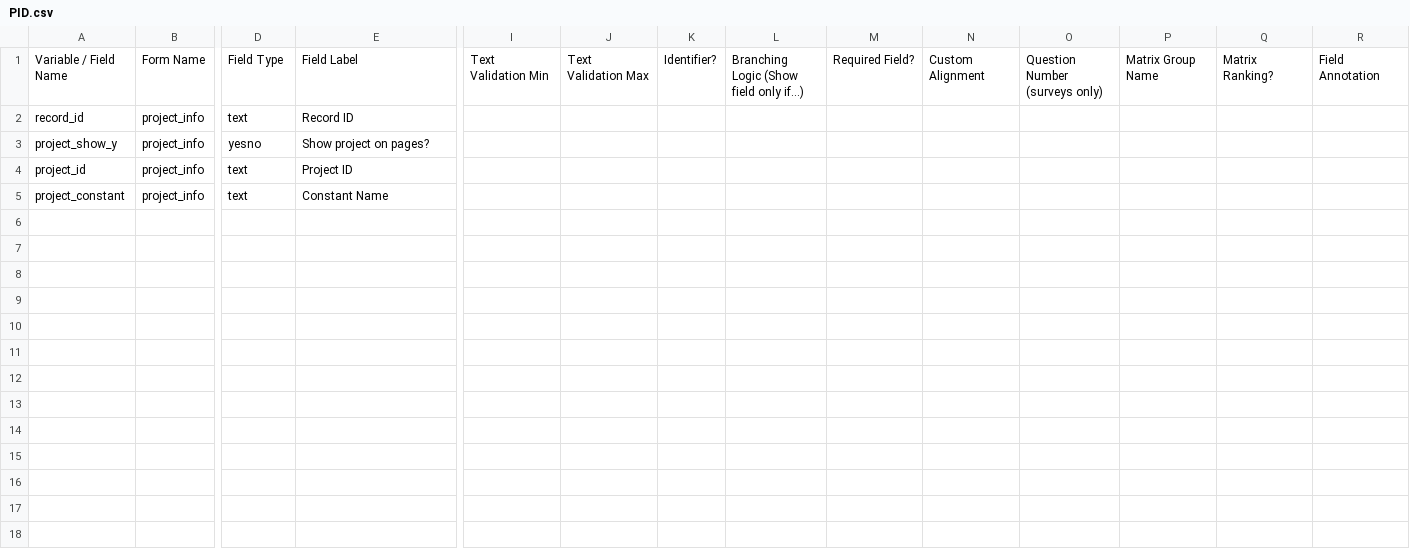
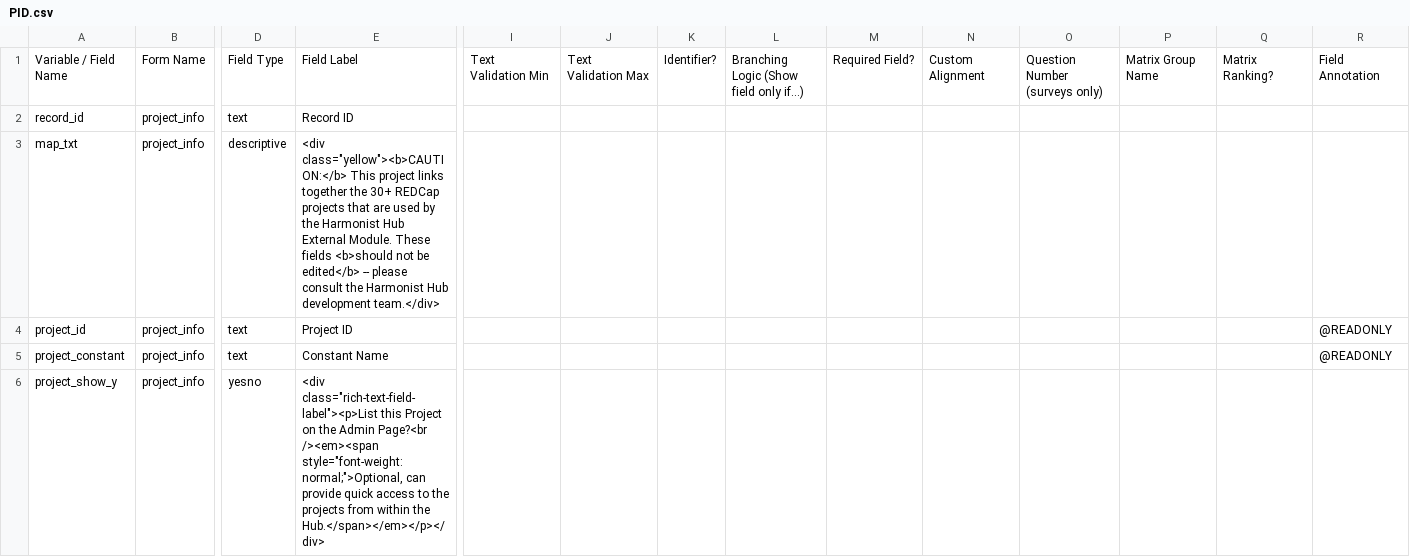
Before and after one commit to vanderbilt-redcap/harmonist-hub, a CSV file: csv/PID.csv, drawn as a sheet; only a part is shown, gaps mark what is left out; removed rows and columns are numbered as before the commit, all else as after; rows hold the shown columns only; the diff names each change by its address in the sheet, - before the commit and + after, or states it on an @@ line.

Commit message:
Data dictionaries updated on several projects

```diff
--- a/csv/PID.csv
+++ b/csv/PID.csv
-row 3: project_show_y | project_info | yesno | Show project on pages?
+row 3: map_txt | project_info | descriptive | <div class="yellow"><b>CAUTION:</b> This project links together the 30+ REDCap projects that are used by the Harmonist Hub External Module. These fields <b>should not be edited</b> -- please consult the Harmonist Hub development team.</div>
-R4:R5: (empty)
+R4:R5: @READONLY
+row 6: project_show_y | project_info | yesno | <div class="rich-text-field-label"><p>List this Project on the Admin Page?<br /><em><span style="font-weight: normal;">Optional, can provide quick access to the projects from within the Hub.</span></em></p></div>
```
